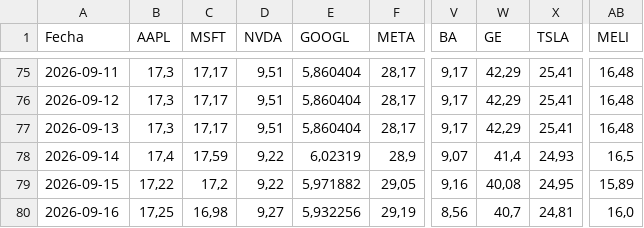
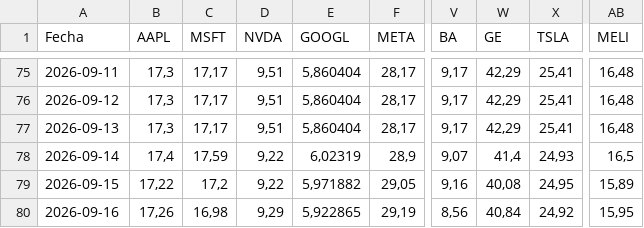
Before and after one commit to Brunogatti79/inversiones-bursatiles, a CSV file: data/cedear_cierres.csv, drawn as a sheet; only a part is shown, gaps mark what is left out; the diff names each change by its address in the sheet, - before the commit and + after, or states it on an @@ line.

Commit message:
auto: cedear_cierres 2026-09-16 16:49

```diff
--- a/data/cedear_cierres.csv
+++ b/data/cedear_cierres.csv
-B80 (AAPL): 17,25
+B80 (AAPL): 17,26
-D80 (NVDA): 9,27
+D80 (NVDA): 9,29
-E80 (GOOGL): 5,932256
+E80 (GOOGL): 5,922865
-W80 (GE): 40,7
+W80 (GE): 40,84
-X80 (TSLA): 24,81
+X80 (TSLA): 24,92
-AB80 (MELI): 16,0
+AB80 (MELI): 15,95
```
